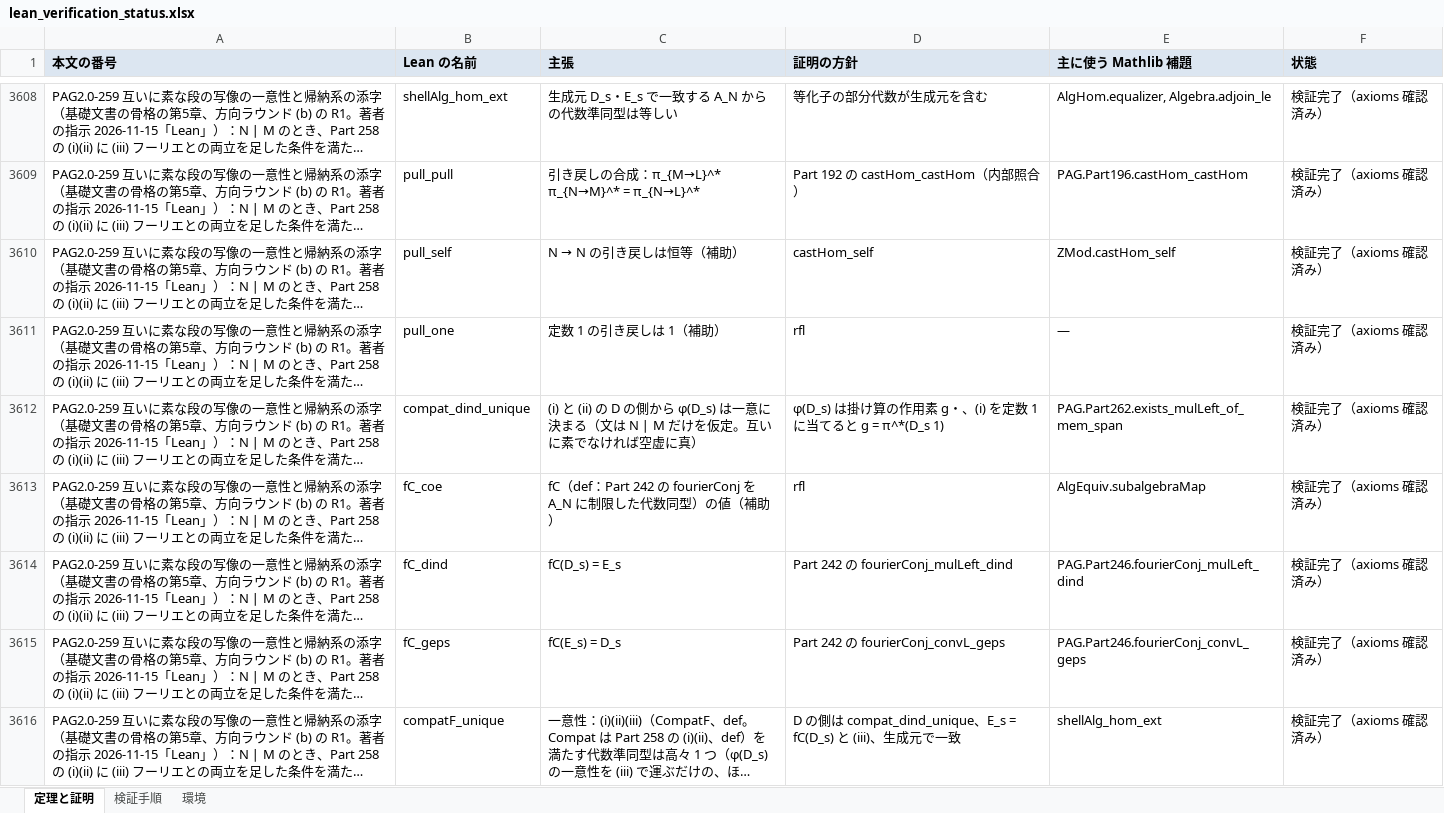
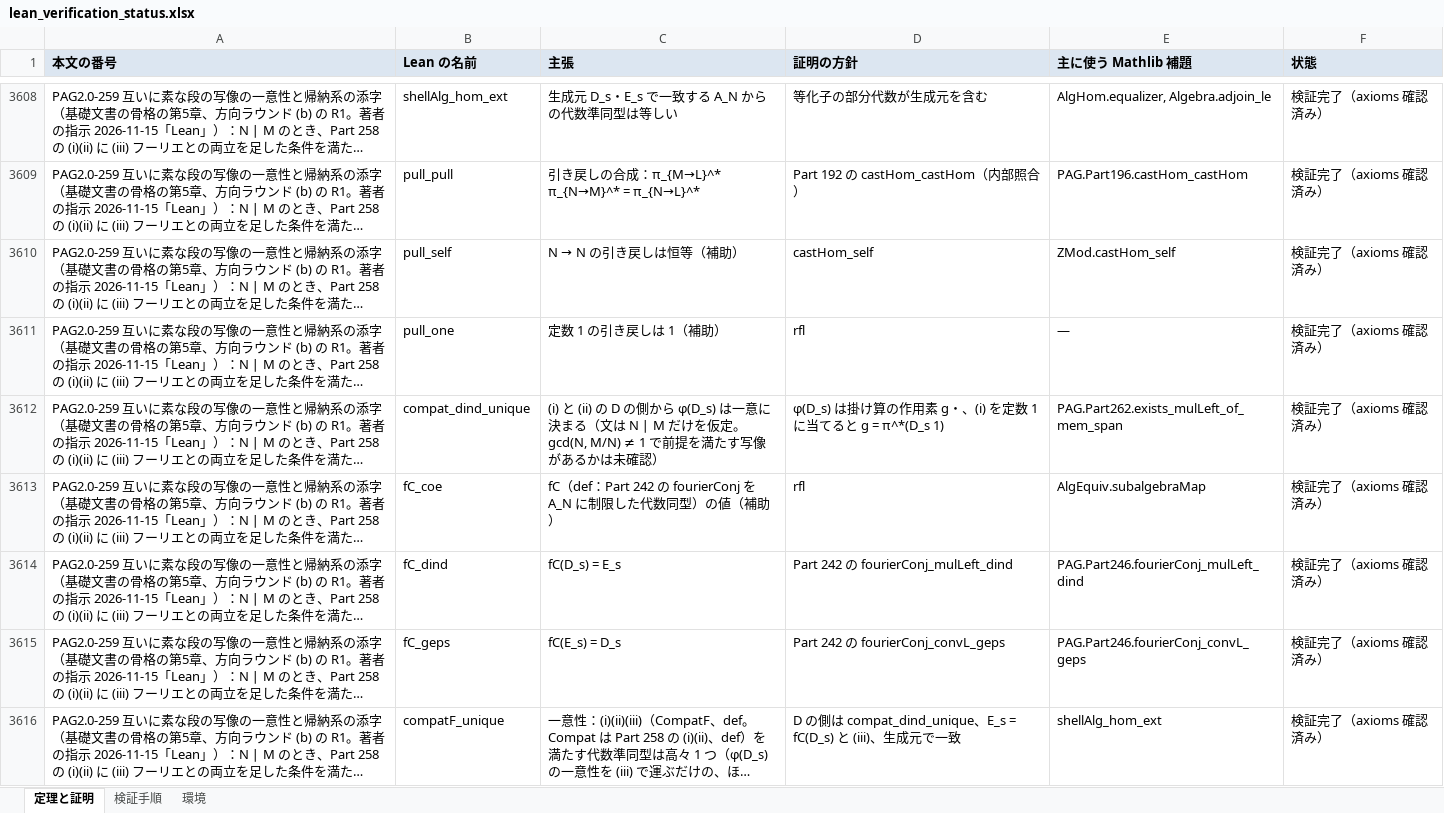
Before and after one commit to x2256318-beep/ardel-projective-geometry, an Excel workbook: verification/lean_verification_status.xlsx, sheet 定理と証明, drawn as a sheet; only a part is shown, gaps mark what is left out; long unchanged cells end in …; values as stored, in another font and other column widths than the file's, no borders; the diff covers the shown part only; the diff names each change by its address in the sheet, - before the commit and + after, or states it on an @@ line.

Commit message:
尾の統合照合（2026-11-18）：照合の記録と、主張を変えない直し（PAG261〜263 の docstring、ノート、xlsx final81）

```diff
--- a/verification/lean_verification_status.xlsx (sheet 定理と証明)
+++ b/verification/lean_verification_status.xlsx (sheet 定理と証明)
-C3612 (主張): …を仮定。互いに素でなければ空虚に真）
+C3612 (主張): …を仮定。gcd(N, M/N) ≠ 1 で前提を満たす写像があるかは未確認）
```
Also changed, not shown: 3 edited cells elsewhere in this sheet, 15 other files.
